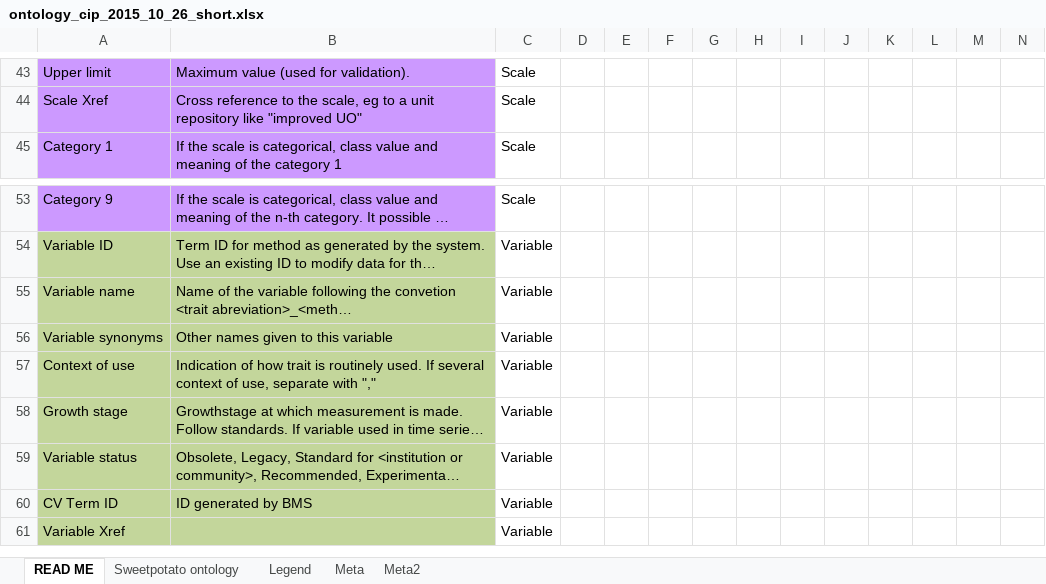
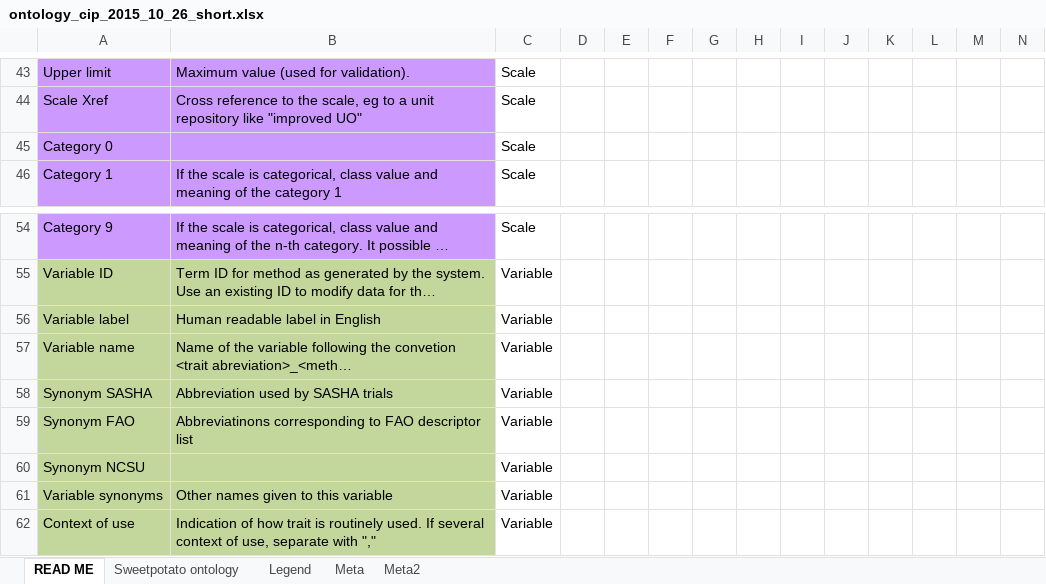
Before and after one commit to Planteome/CO_331-sweetpotato-traits, an Excel workbook: ontology_cip_2015_10_26_short.xlsx, sheet READ ME, drawn as a sheet; only a part is shown, gaps mark what is left out; the shorter side is filled out with more unchanged rows; long unchanged cells end in …; values as stored, in another font and other column widths than the file's, no borders; charts and pictures not drawn; rows hold the shown columns only; the diff names each change by its address in the sheet, - before the commit and + after, or states it on an @@ line.

Commit message:
Added column documentation

```diff
--- a/ontology_cip_2015_10_26_short.xlsx (sheet READ ME)
+++ b/ontology_cip_2015_10_26_short.xlsx (sheet READ ME)
+row 45: Category 0 |  | Scale
+row 56: Variable label | Human readable label in English | Variable
+row 58: Synonym SASHA | Abbreviation used by SASHA trials | Variable
+row 59: Synonym FAO | Abbreviatinons corresponding to FAO descriptor list | Variable
+row 60: Synonym NCSU |  | Variable
```
